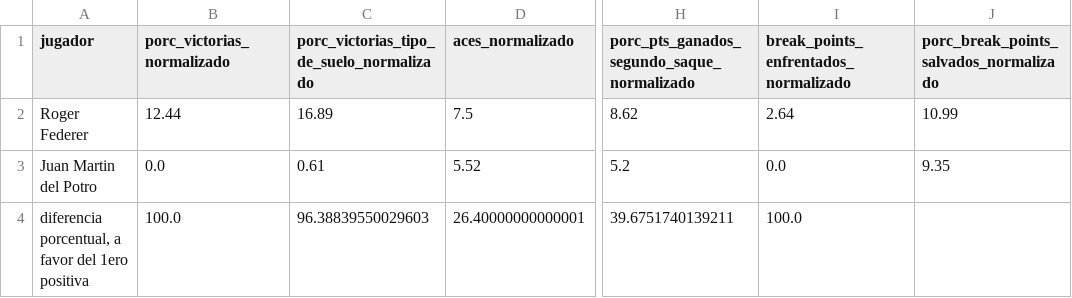
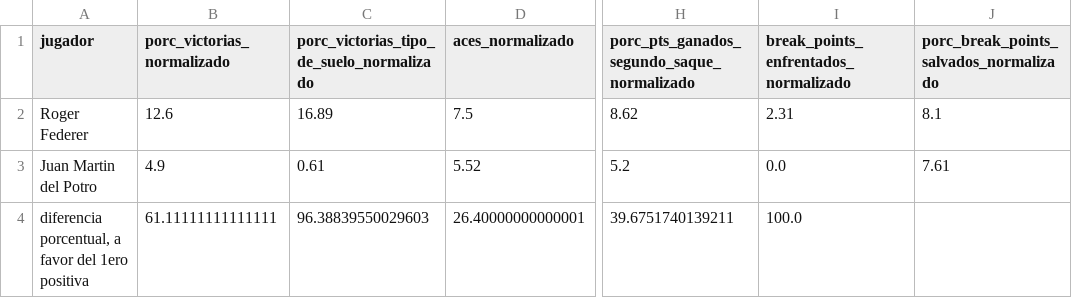
Before and after one commit to IvanCenyko/metodologia_tenis, a CSV file: enfrentamientos_resultados/testing_results_normalized_roger_federer_juan_martin_del_potro.csv, drawn as a sheet; only a part is shown, gaps mark what is left out; the diff names each change by its address in the sheet, - before the commit and + after, or states it on an @@ line.

```diff
--- a/enfrentamientos_resultados/testing_results_normalized_roger_federer_juan_martin_del_potro.csv
+++ b/enfrentamientos_resultados/testing_results_normalized_roger_federer_juan_martin_del_potro.csv
-B2 (porc_victorias_normalizado): 12.44
+B2 (porc_victorias_normalizado): 12.6
-I2: 2.64
+I2: 2.31
-J2: 10.99
+J2: 8.1
-B3 (porc_victorias_normalizado): 0.0
+B3 (porc_victorias_normalizado): 4.9
-J3: 9.35
+J3: 7.61
-B4 (porc_victorias_normalizado): 100.0
+B4 (porc_victorias_normalizado): 61.11111111111111
```
Also changed, not shown: enfrentamientos_resultados/testing_results_normalized_novak_djokovic_rafael_nadal.csv, 2 other files.
